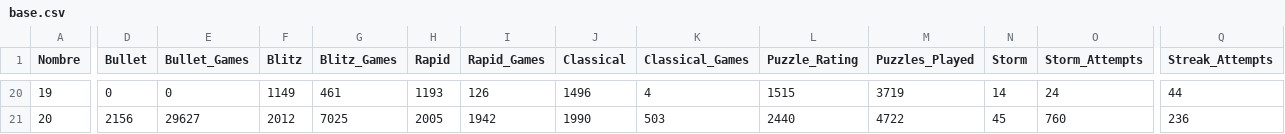
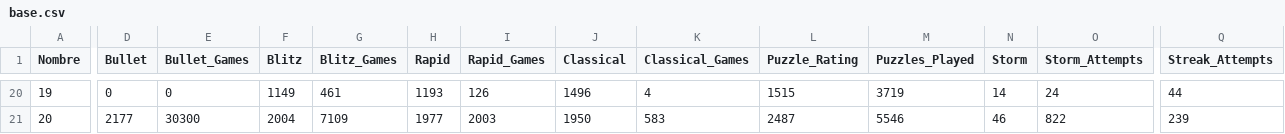
Before and after one commit to jc-altgr-dev/AjedrezNomada, a CSV file: dashboard/quetzalcoatl/base.csv, drawn as a sheet; only a part is shown, gaps mark what is left out; the diff covers the shown part only; the diff names each change by its address in the sheet, - before the commit and + after, or states it on an @@ line.

```diff
--- a/dashboard/quetzalcoatl/base.csv
+++ b/dashboard/quetzalcoatl/base.csv
-D21 (Bullet): 2156
+D21 (Bullet): 2177
-E21 (Bullet_Games): 29627
+E21 (Bullet_Games): 30300
-F21 (Blitz): 2012
+F21 (Blitz): 2004
-G21 (Blitz_Games): 7025
+G21 (Blitz_Games): 7109
-H21 (Rapid): 2005
+H21 (Rapid): 1977
-I21 (Rapid_Games): 1942
+I21 (Rapid_Games): 2003
-J21 (Classical): 1990
+J21 (Classical): 1950
-K21 (Classical_Games): 503
+K21 (Classical_Games): 583
-L21 (Puzzle_Rating): 2440
+L21 (Puzzle_Rating): 2487
-M21 (Puzzles_Played): 4722
+M21 (Puzzles_Played): 5546
-N21 (Storm): 45
+N21 (Storm): 46
-O21 (Storm_Attempts): 760
+O21 (Storm_Attempts): 822
-Q21 (Streak_Attempts): 236
+Q21 (Streak_Attempts): 239
```
Also changed, not shown: 56 edited cells elsewhere in this file, 6 other files.
